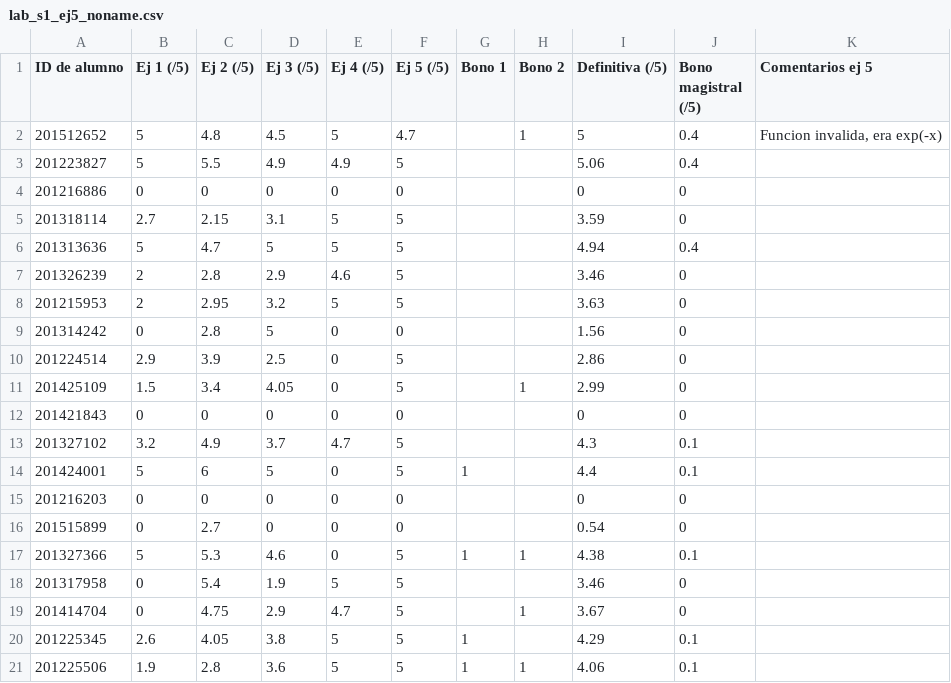
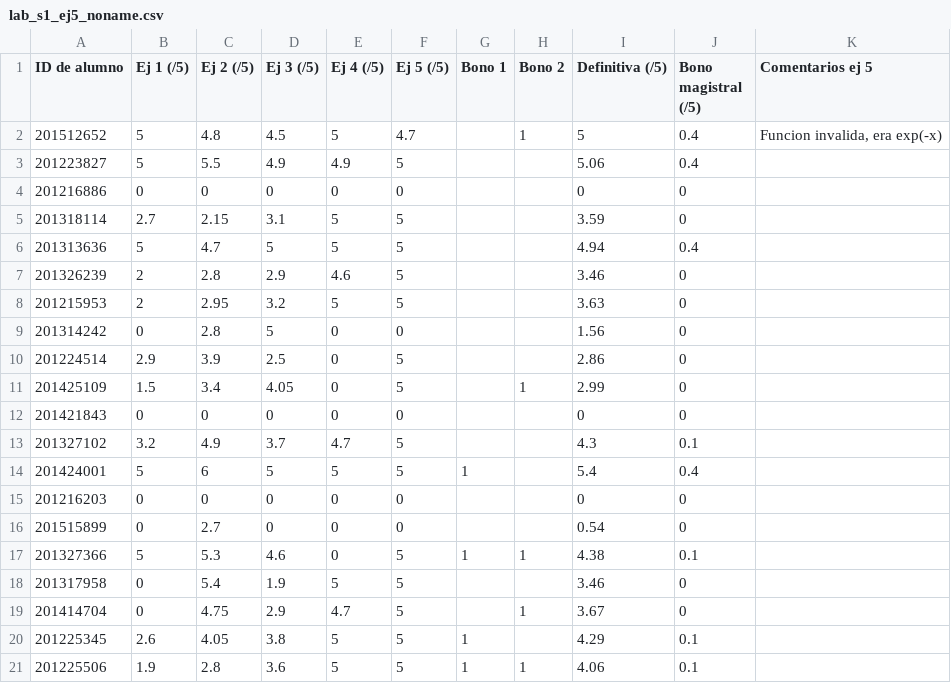
Before and after one commit to ComputoCienciasUniandes/MetodosComputacionalesLaboratorio, a CSV file: 2017-1/grades/section_1/lab_s1_ej5_noname.csv, drawn as a sheet.

Commit message:
final grades

```diff
--- a/2017-1/grades/section_1/lab_s1_ej5_noname.csv
+++ b/2017-1/grades/section_1/lab_s1_ej5_noname.csv
@@ -13,3 +13,3 @@ ID de alumno,Ej 1 (/5),Ej 2 (/5),Ej 3 (/5),Ej 4 (/5),Ej 5 (/5),Bono 1,Bono 2,Def
 201327102,3.2,4.9,3.7,4.7,5,,,4.3,0.1,
-201424001,5,6,5,0,5,1,,4.4,0.1,
+201424001,5,6,5,5,5,1,,5.4,0.4,
 201216203,0,0,0,0,0,,,0,0,
```
